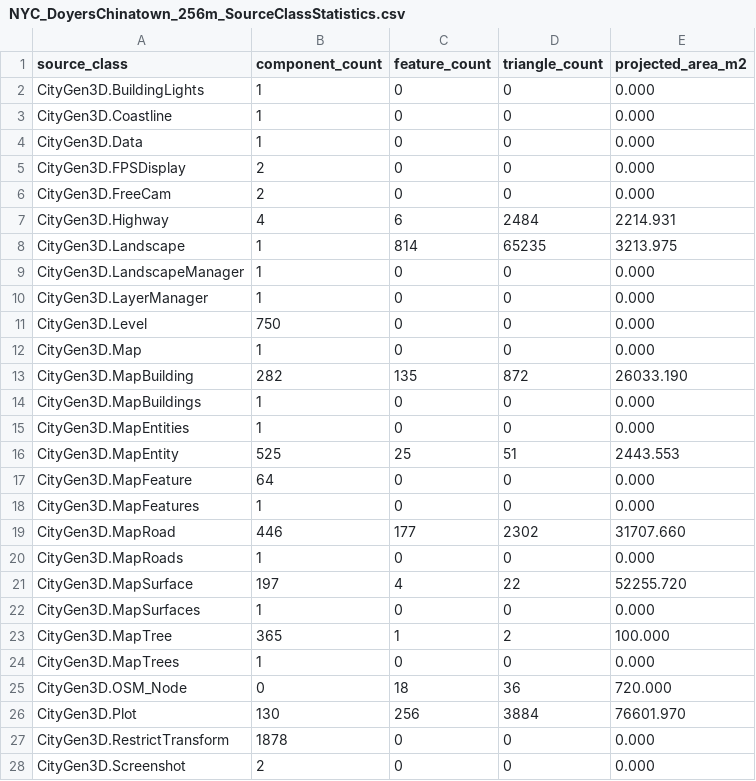
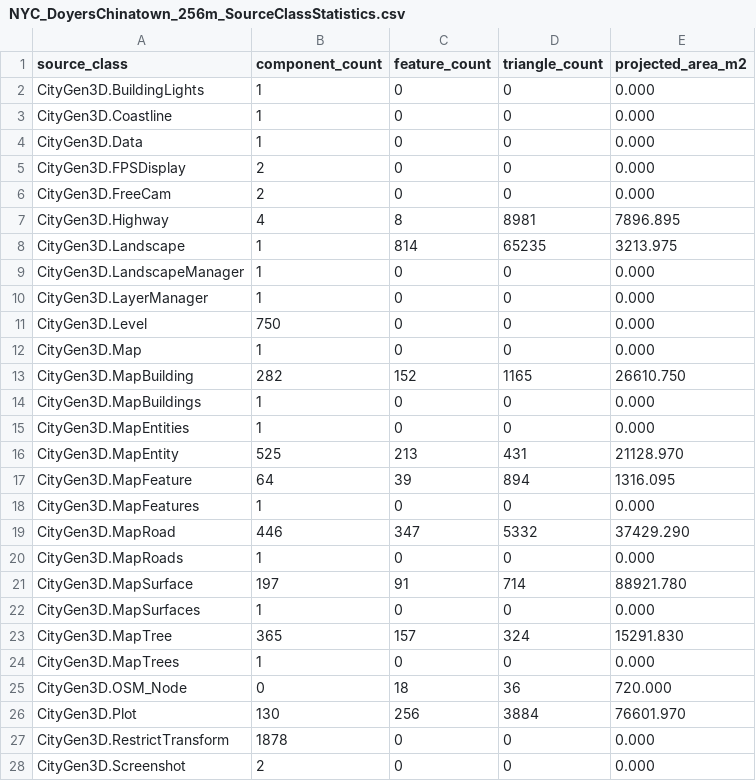
Before and after one commit to JaeyunKim62/CityGenPedestrianProbe, a CSV file: Assets/Generated/Semantics/NYC_DoyersChinatown_256m_SourceClassStatistics.csv, drawn as a sheet; only a part is shown.

Commit message:
fix: correct semantic bake coordinate transforms

```diff
--- a/Assets/Generated/Semantics/NYC_DoyersChinatown_256m_SourceClassStatistics.csv
+++ b/Assets/Generated/Semantics/NYC_DoyersChinatown_256m_SourceClassStatistics.csv
@@ -6,3 +6,3 @@
 "CityGen3D.FreeCam",2,0,0,0.000
-"CityGen3D.Highway",4,6,2484,2214.931
+"CityGen3D.Highway",4,8,8981,7896.895
 "CityGen3D.Landscape",1,814,65235,3213.975
@@ -12,13 +12,13 @@
 "CityGen3D.Map",1,0,0,0.000
-"CityGen3D.MapBuilding",282,135,872,26033.190
+"CityGen3D.MapBuilding",282,152,1165,26610.750
 "CityGen3D.MapBuildings",1,0,0,0.000
 "CityGen3D.MapEntities",1,0,0,0.000
-"CityGen3D.MapEntity",525,25,51,2443.553
-"CityGen3D.MapFeature",64,0,0,0.000
+"CityGen3D.MapEntity",525,213,431,21128.970
+"CityGen3D.MapFeature",64,39,894,1316.095
 "CityGen3D.MapFeatures",1,0,0,0.000
-"CityGen3D.MapRoad",446,177,2302,31707.660
+"CityGen3D.MapRoad",446,347,5332,37429.290
 "CityGen3D.MapRoads",1,0,0,0.000
-"CityGen3D.MapSurface",197,4,22,52255.720
+"CityGen3D.MapSurface",197,91,714,88921.780
 "CityGen3D.MapSurfaces",1,0,0,0.000
-"CityGen3D.MapTree",365,1,2,100.000
+"CityGen3D.MapTree",365,157,324,15291.830
 "CityGen3D.MapTrees",1,0,0,0.000
```
Also changed, not shown: 4 other files.
